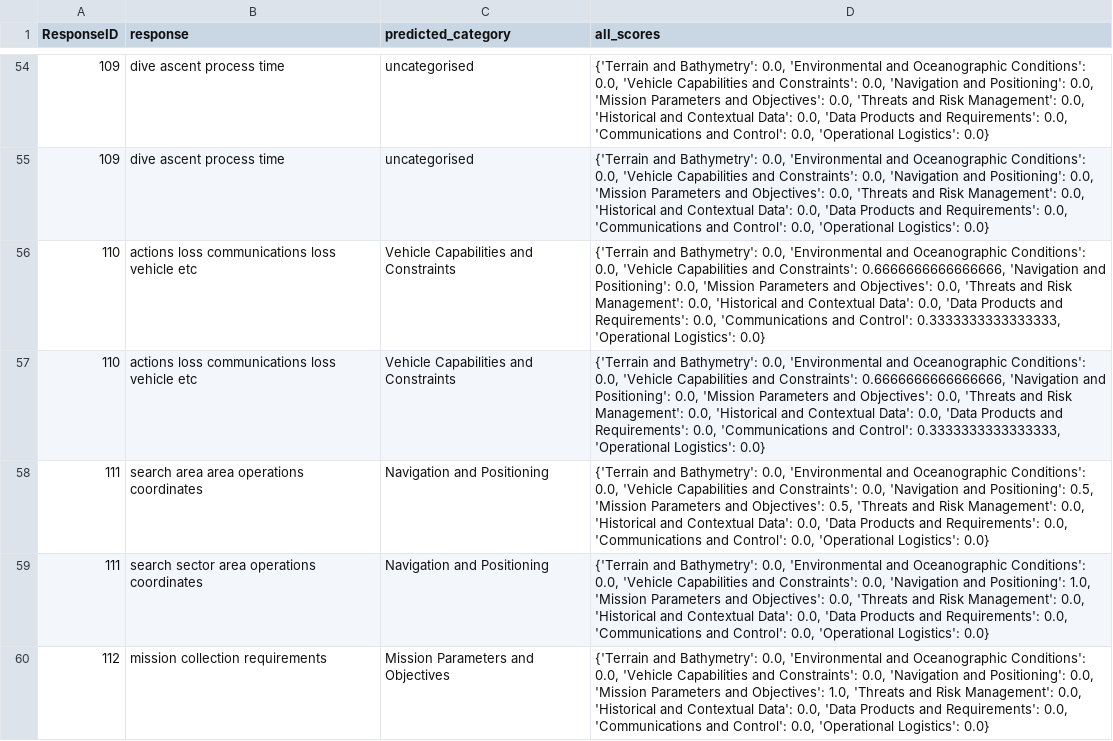
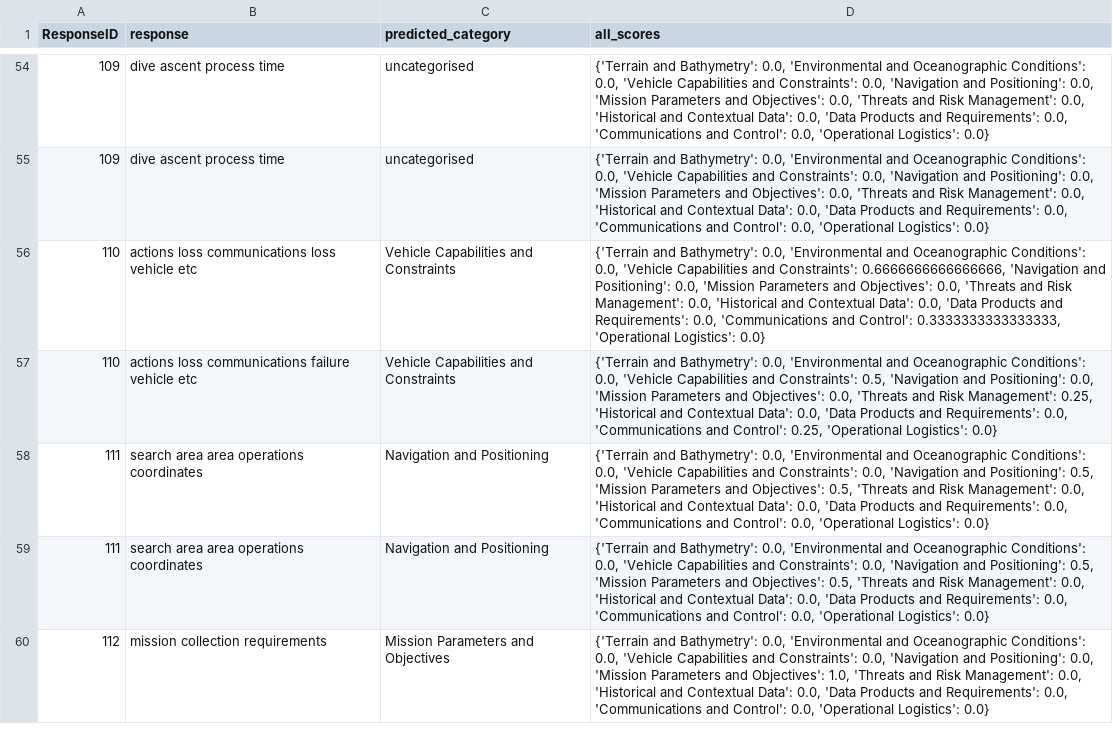
Before and after one commit to andrewhunter2066/uuav_rfi_responses, a CSV file: output/S1_Q1_classification_results.csv, drawn as a sheet; only a part is shown, gaps mark what is left out; the diff covers the shown part only.

Commit message:
Refine classified response categories for terminology consistency
- Updated category classifications in `normalised_all_classified_responses.csv` and `S1_Q1_classification_results.csv`.
- Corrected terminology alignments, ensuring coherent descriptor usage across files.

```diff
--- a/output/S1_Q1_classification_results.csv
+++ b/output/S1_Q1_classification_results.csv
@@ -56,5 +56,5 @@ ResponseID,response,predicted_category,all_scores
 110,actions loss communications loss vehicle etc,Vehicle Capabilities and Constraints,"{'Terrain and Bathymetry': 0.0, 'Environmental and Oceanographic Conditions': 0.0, 'Vehicle Capabilities and Constraints': 0.6666666666666666, 'Navigation and Positioning': 0.0, 'Mission Parameters and Objectives': 0.0, 'Threats and Risk Management': 0.0, 'Historical and Contextual Data': 0.0, 'Data Products and Requirements': 0.0, 'Communications and Control': 0.3333333333333333, 'Operational Logistics': 0.0}"
-110,actions loss communications loss vehicle etc,Vehicle Capabilities and Constraints,"{'Terrain and Bathymetry': 0.0, 'Environmental and Oceanographic Conditions': 0.0, 'Vehicle Capabilities and Constraints': 0.6666666666666666, 'Navigation and Positioning': 0.0, 'Mission Parameters and Objectives': 0.0, 'Threats and Risk Management': 0.0, 'Historical and Contextual Data': 0.0, 'Data Products and Requirements': 0.0, 'Communications and Control': 0.3333333333333333, 'Operational Logistics': 0.0}"
+110,actions loss communications failure vehicle etc,Vehicle Capabilities and Constraints,"{'Terrain and Bathymetry': 0.0, 'Environmental and Oceanographic Conditions': 0.0, 'Vehicle Capabilities and Constraints': 0.5, 'Navigation and Positioning': 0.0, 'Mission Parameters and Objectives': 0.0, 'Threats and Risk Management': 0.25, 'Historical and Contextual Data': 0.0, 'Data Products and Requirements': 0.0, 'Communications and Control': 0.25, 'Operational Logistics': 0.0}"
 111,search area area operations coordinates,Navigation and Positioning,"{'Terrain and Bathymetry': 0.0, 'Environmental and Oceanographic Conditions': 0.0, 'Vehicle Capabilities and Constraints': 0.0, 'Navigation and Positioning': 0.5, 'Mission Parameters and Objectives': 0.5, 'Threats and Risk Management': 0.0, 'Historical and Contextual Data': 0.0, 'Data Products and Requirements': 0.0, 'Communications and Control': 0.0, 'Operational Logistics': 0.0}"
-111,search sector area operations coordinates,Navigation and Positioning,"{'Terrain and Bathymetry': 0.0, 'Environmental and Oceanographic Conditions': 0.0, 'Vehicle Capabilities and Constraints': 0.0, 'Navigation and Positioning': 1.0, 'Mission Parameters and Objectives': 0.0, 'Threats and Risk Management': 0.0, 'Historical and Contextual Data': 0.0, 'Data Products and Requirements': 0.0, 'Communications and Control': 0.0, 'Operational Logistics': 0.0}"
+111,search area area operations coordinates,Navigation and Positioning,"{'Terrain and Bathymetry': 0.0, 'Environmental and Oceanographic Conditions': 0.0, 'Vehicle Capabilities and Constraints': 0.0, 'Navigation and Positioning': 0.5, 'Mission Parameters and Objectives': 0.5, 'Threats and Risk Management': 0.0, 'Historical and Contextual Data': 0.0, 'Data Products and Requirements': 0.0, 'Communications and Control': 0.0, 'Operational Logistics': 0.0}"
 112,mission collection requirements,Mission Parameters and Objectives,"{'Terrain and Bathymetry': 0.0, 'Environmental and Oceanographic Conditions': 0.0, 'Vehicle Capabilities and Constraints': 0.0, 'Navigation and Positioning': 0.0, 'Mission Parameters and Objectives': 1.0, 'Threats and Risk Management': 0.0, 'Historical and Contextual Data': 0.0, 'Data Products and Requirements': 0.0, 'Communications and Control': 0.0, 'Operational Logistics': 0.0}"
```
Also changed, not shown: 7 edited cells elsewhere in this file, output/S2_Q1_classification_results.csv, output/S3_Q1_classification_results.csv, 3 other files.
